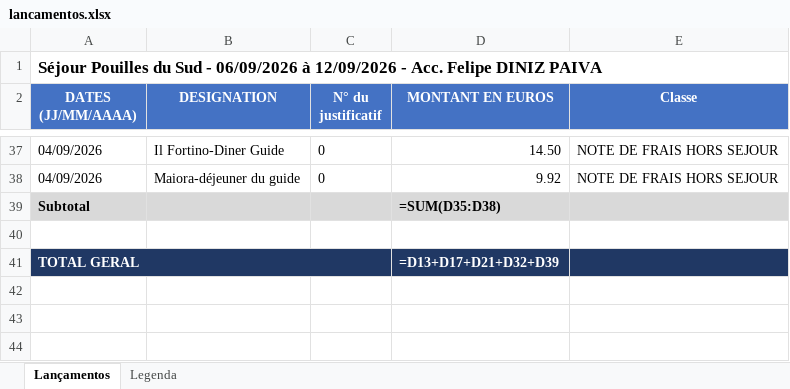
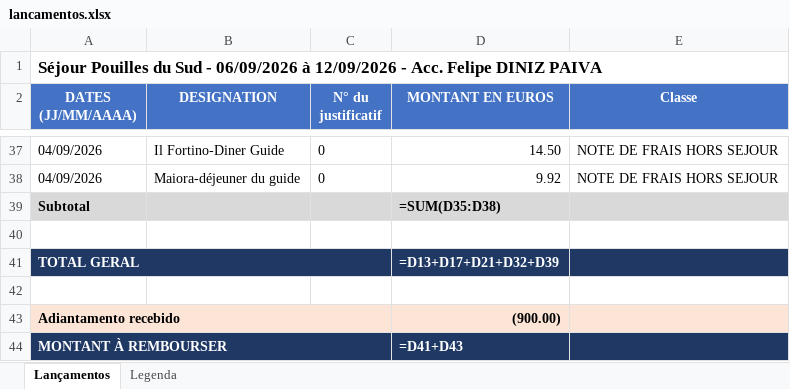
Before and after one commit to felipedpaiva-oss/Inipo, an Excel workbook: planilha/lancamentos.xlsx, sheet Lançamentos, drawn as a sheet; only a part is shown, gaps mark what is left out; values as stored, in another font and other column widths than the file's, no borders; formulas without a stored value are shown as written; the diff names each change by its address in the sheet, - before the commit and + after, or states it on an @@ line.

```diff
--- a/planilha/lancamentos.xlsx (sheet Lançamentos)
+++ b/planilha/lancamentos.xlsx (sheet Lançamentos)
+row 42: (empty)
+row 43: Adiantamento recebido |  |  | (900.00)
+row 44: MONTANT À REMBOURSER |  |  | =D41+D43
```
